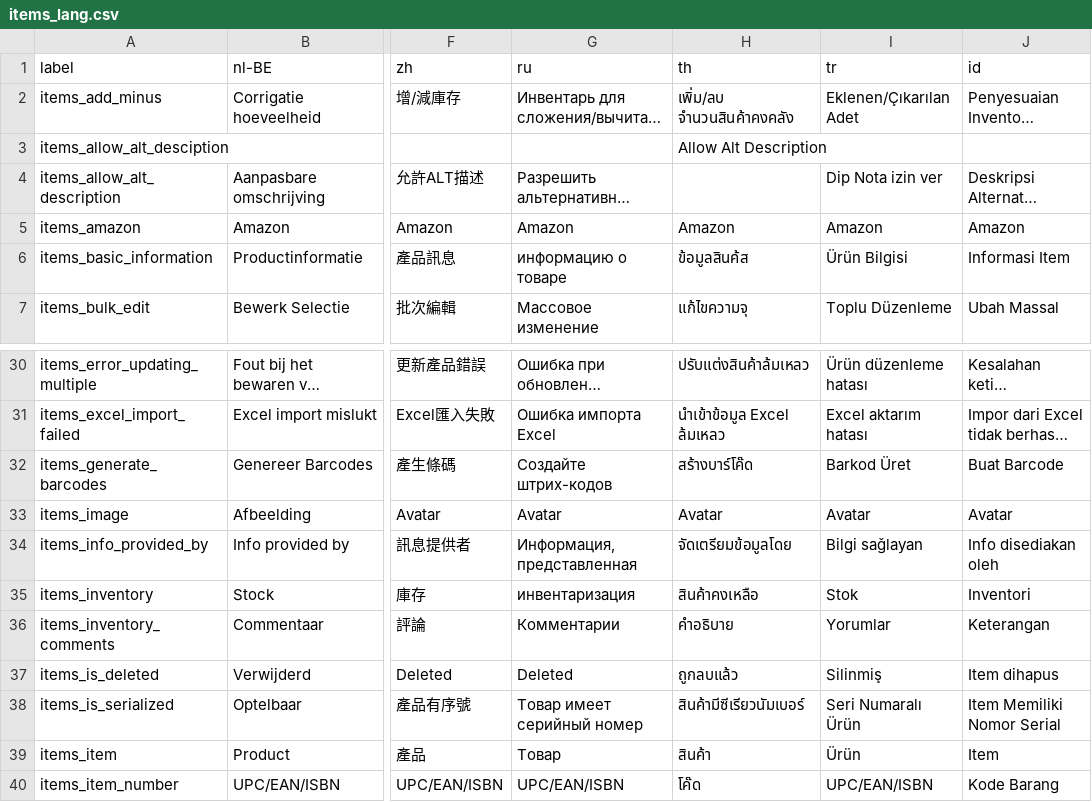
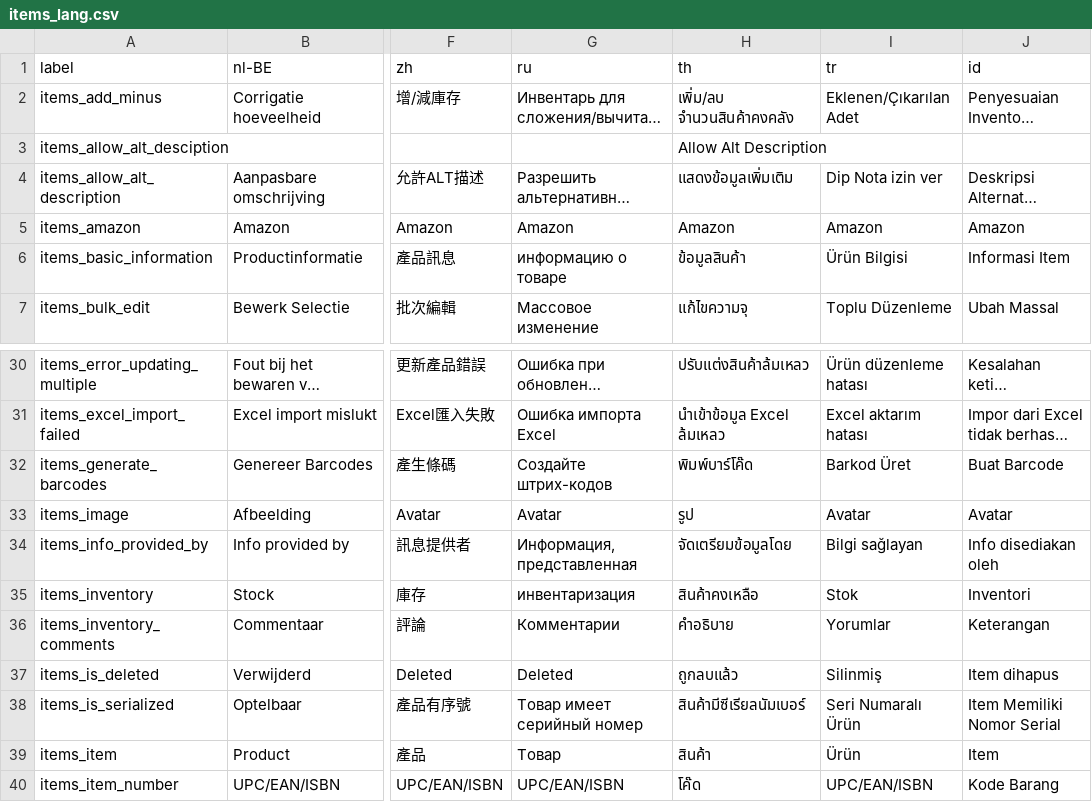
Before and after one commit to opensourcepos/opensourcepos, a CSV file: translations/items_lang.csv, drawn as a sheet; only a part is shown, gaps mark what is left out; long unchanged cells end in …; the diff names each change by its address in the sheet, - before the commit and + after, or states it on an @@ line.

```diff
--- a/translations/items_lang.csv
+++ b/translations/items_lang.csv
-H4 (th): (empty)
+H4 (th): แสดงข้อมูลเพิ่มเติม
-H6 (th): ข้อมูลสินค้ส
+H6 (th): ข้อมูลสินค้า
-H32 (th): สร้างบาร์โค๊ด
+H32 (th): พิมพ์บาร์โค๊ด
-H33 (th): Avatar
+H33 (th): รูป
-H38 (th): สินค้ามีซีเรียวนัมเบอร์
+H38 (th): สินค้ามีซีเรียลนัมเบอร์
```
Also changed, not shown: translations/config_lang.csv, translations/sales_lang.csv, 5 other files.
